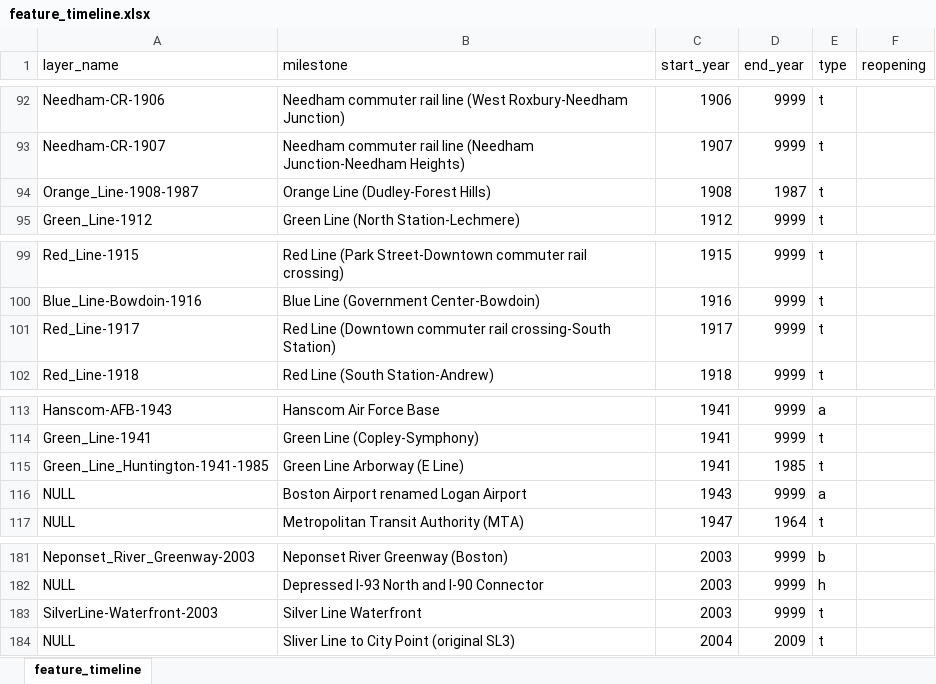
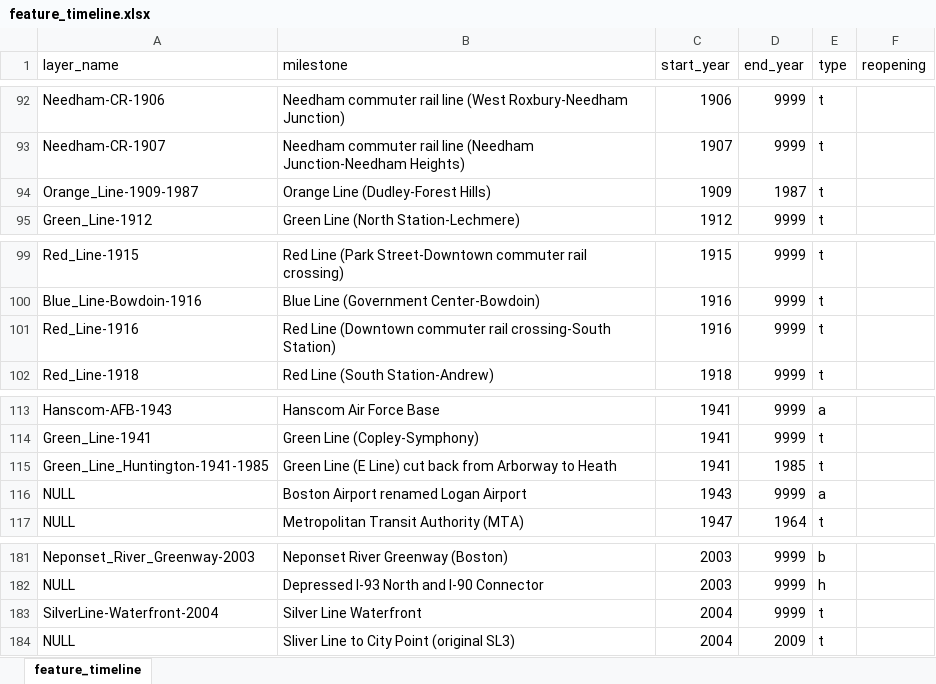
Before and after one commit to CTPSSTAFF/historical-transportation-map, an Excel workbook: xlsx/feature_timeline.xlsx, sheet feature_timeline, drawn as a sheet; only a part is shown, gaps mark what is left out; values as stored, in another font and other column widths than the file's, no borders; the diff names each change by its address in the sheet, - before the commit and + after, or states it on an @@ line.

```diff
--- a/xlsx/feature_timeline.xlsx (sheet feature_timeline)
+++ b/xlsx/feature_timeline.xlsx (sheet feature_timeline)
-A94 (layer_name): Orange_Line-1908-1987
+A94 (layer_name): Orange_Line-1909-1987
-C94 (start_year): 1908
+C94 (start_year): 1909
-A101 (layer_name): Red_Line-1917
+A101 (layer_name): Red_Line-1916
-C101 (start_year): 1917
+C101 (start_year): 1916
-B115 (milestone): Green Line Arborway (E Line)
+B115 (milestone): Green Line (E Line) cut back from Arborway to Heath
-A183 (layer_name): SilverLine-Waterfront-2003
+A183 (layer_name): SilverLine-Waterfront-2004
-C183 (start_year): 2003
+C183 (start_year): 2004
```
Also changed, not shown: xlsx/historical_items.xlsx, 2 other files.
